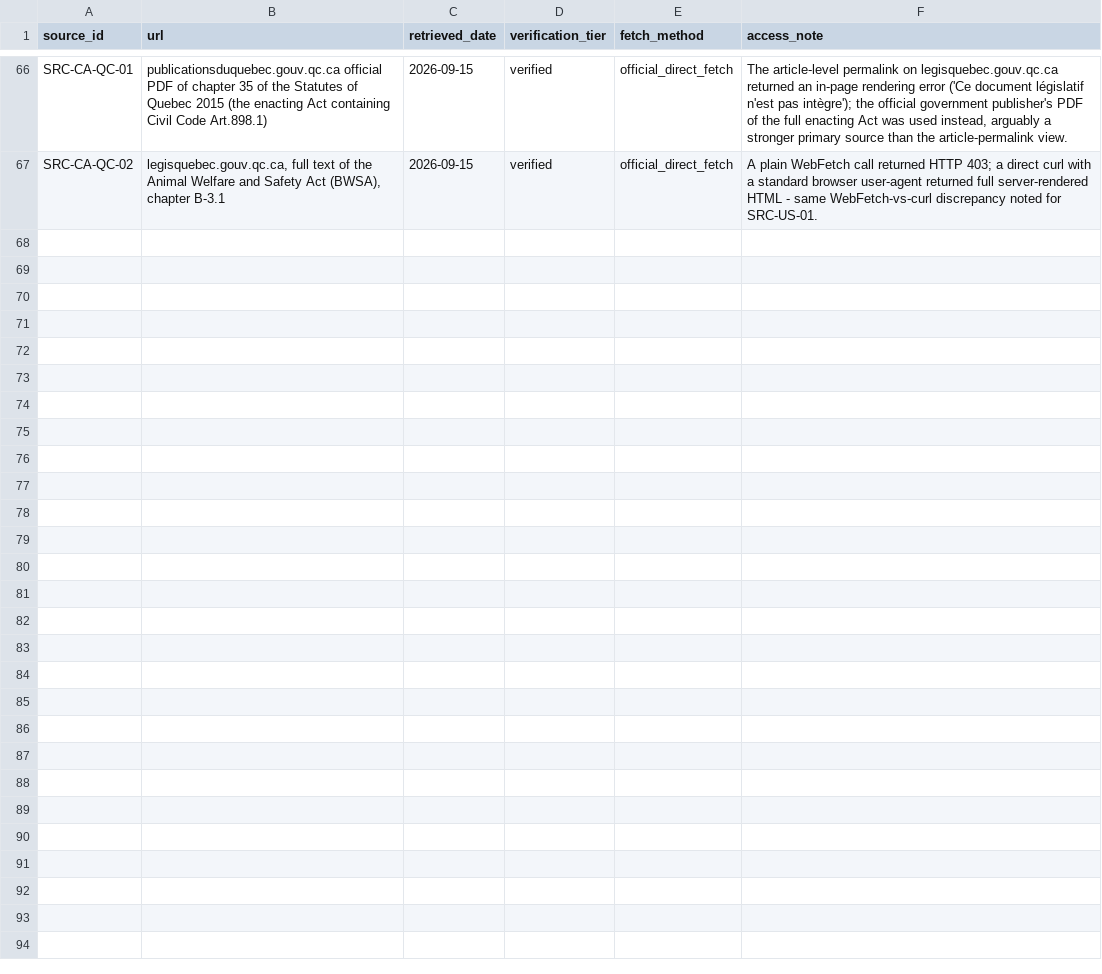
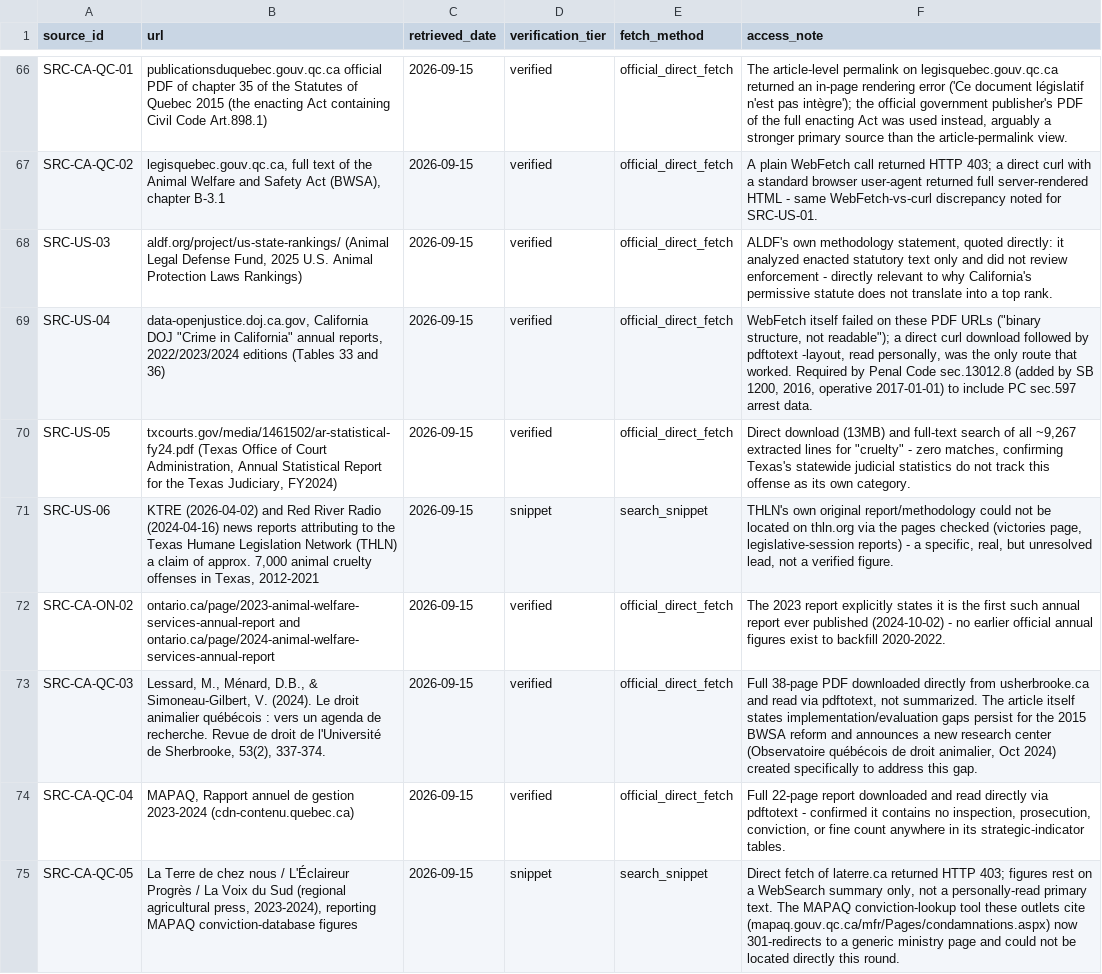
Before and after one commit to nanyi-deng/apld, a CSV file: data/sources.csv, drawn as a sheet; only a part is shown, gaps mark what is left out.

```diff
--- a/data/sources.csv
+++ b/data/sources.csv
@@ -67 +67,9 @@ SRC-CA-QC-01,publicationsduquebec.gouv.qc.ca official PDF of chapter 35 of the S
 SRC-CA-QC-02,"legisquebec.gouv.qc.ca, full text of the Animal Welfare and Safety Act (BWSA), chapter B-3.1",2026-09-15,verified,official_direct_fetch,A plain WebFetch call returned HTTP 403; a direct curl with a standard browser user-agent returned full server-rendered HTML - same WebFetch-vs-curl discrepancy noted for SRC-US-01.
+SRC-US-03,"aldf.org/project/us-state-rankings/ (Animal Legal Defense Fund, 2025 U.S. Animal Protection Laws Rankings)",2026-09-15,verified,official_direct_fetch,"ALDF's own methodology statement, quoted directly: it analyzed enacted statutory text only and did not review enforcement - directly relevant to why California's permissive statute does not translate into a top rank."
+SRC-US-04,"data-openjustice.doj.ca.gov, California DOJ ""Crime in California"" annual reports, 2022/2023/2024 editions (Tables 33 and 36)",2026-09-15,verified,official_direct_fetch,"WebFetch itself failed on these PDF URLs (""binary structure, not readable""); a direct curl download followed by pdftotext -layout, read personally, was the only route that worked. Required by Penal Code sec.13012.8 (added by SB 1200, 2016, operative 2017-01-01) to include PC sec.597 arrest data."
+SRC-US-05,"txcourts.gov/media/1461502/ar-statistical-fy24.pdf (Texas Office of Court Administration, Annual Statistical Report for the Texas Judiciary, FY2024)",2026-09-15,verified,official_direct_fetch,"Direct download (13MB) and full-text search of all ~9,267 extracted lines for ""cruelty"" - zero matches, confirming Texas's statewide judicial statistics do not track this offense as its own category."
+SRC-US-06,"KTRE (2026-04-02) and Red River Radio (2024-04-16) news reports attributing to the Texas Humane Legislation Network (THLN) a claim of approx. 7,000 animal cruelty offenses in Texas, 2012-2021",2026-09-15,snippet,search_snippet,"THLN's own original report/methodology could not be located on thln.org via the pages checked (victories page, legislative-session reports) - a specific, real, but unresolved lead, not a verified figure."
+SRC-CA-ON-02,ontario.ca/page/2023-animal-welfare-services-annual-report and ontario.ca/page/2024-animal-welfare-services-annual-report,2026-09-15,verified,official_direct_fetch,The 2023 report explicitly states it is the first such annual report ever published (2024-10-02) - no earlier official annual figures exist to backfill 2020-2022.
+SRC-CA-QC-03,"Lessard, M., Ménard, D.B., & Simoneau-Gilbert, V. (2024). Le droit animalier québécois : vers un agenda de recherche. Revue de droit de l'Université de Sherbrooke, 53(2), 337-374.",2026-09-15,verified,official_direct_fetch,"Full 38-page PDF downloaded directly from usherbrooke.ca and read via pdftotext, not summarized. The article itself states implementation/evaluation gaps persist for the 2015 BWSA reform and announces a new research center (Observatoire québécois de droit animalier, Oct 2024) created specifically to address this gap."
+SRC-CA-QC-04,"MAPAQ, Rapport annuel de gestion 2023-2024 (cdn-contenu.quebec.ca)",2026-09-15,verified,official_direct_fetch,"Full 22-page report downloaded and read directly via pdftotext - confirmed it contains no inspection, prosecution, conviction, or fine count anywhere in its strategic-indicator tables."
+SRC-CA-QC-05,"La Terre de chez nous / L'Éclaireur Progrès / La Voix du Sud (regional agricultural press, 2023-2024), reporting MAPAQ conviction-database figures",2026-09-15,snippet,search_snippet,"Direct fetch of laterre.ca returned HTTP 403; figures rest on a WebSearch summary only, not a personally-read primary text. The MAPAQ conviction-lookup tool these outlets cite (mapaq.gouv.qc.ca/mfr/Pages/condamnations.aspx) now 301-redirects to a generic ministry page and could not be located directly this round."
```
Also changed, not shown: data/enforcement_statistics.csv, data/policy_effect_studies.csv, 3 other files.
